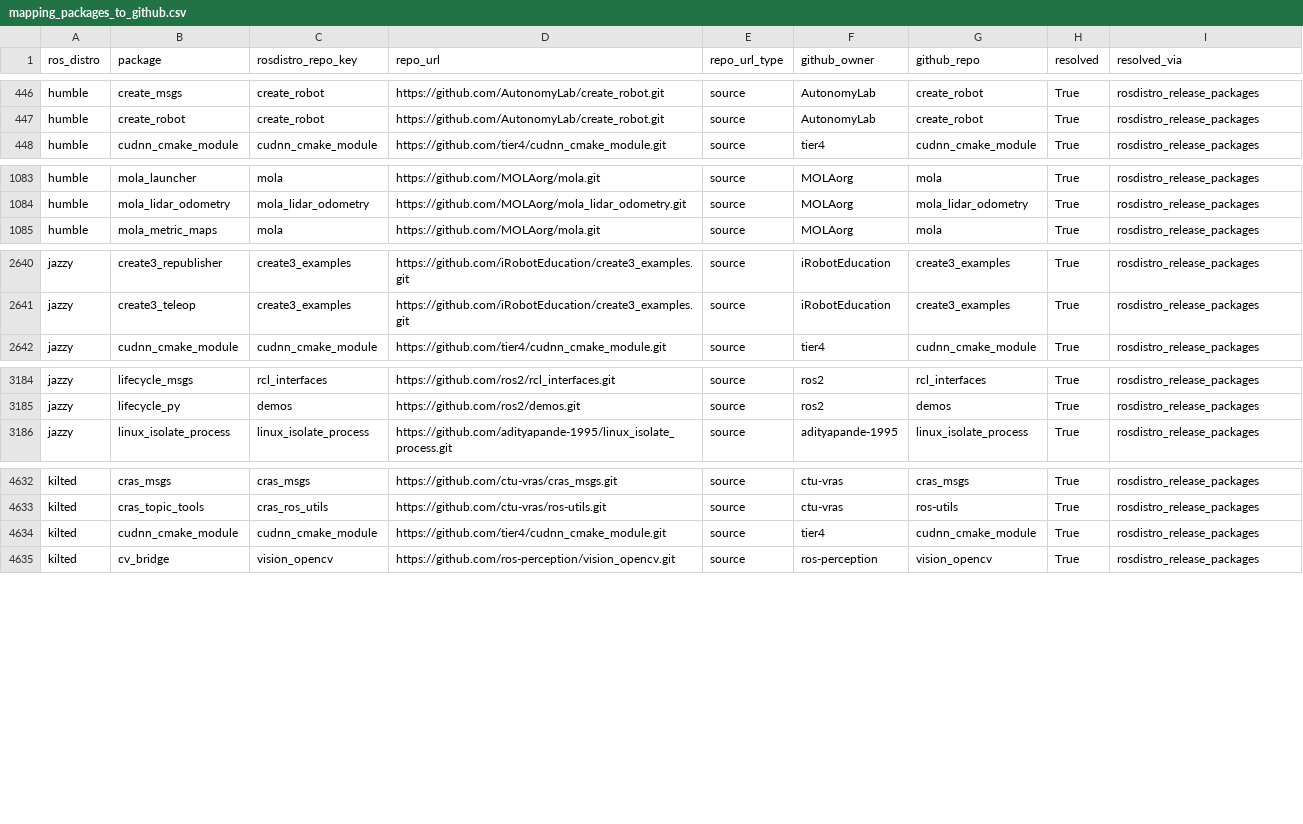
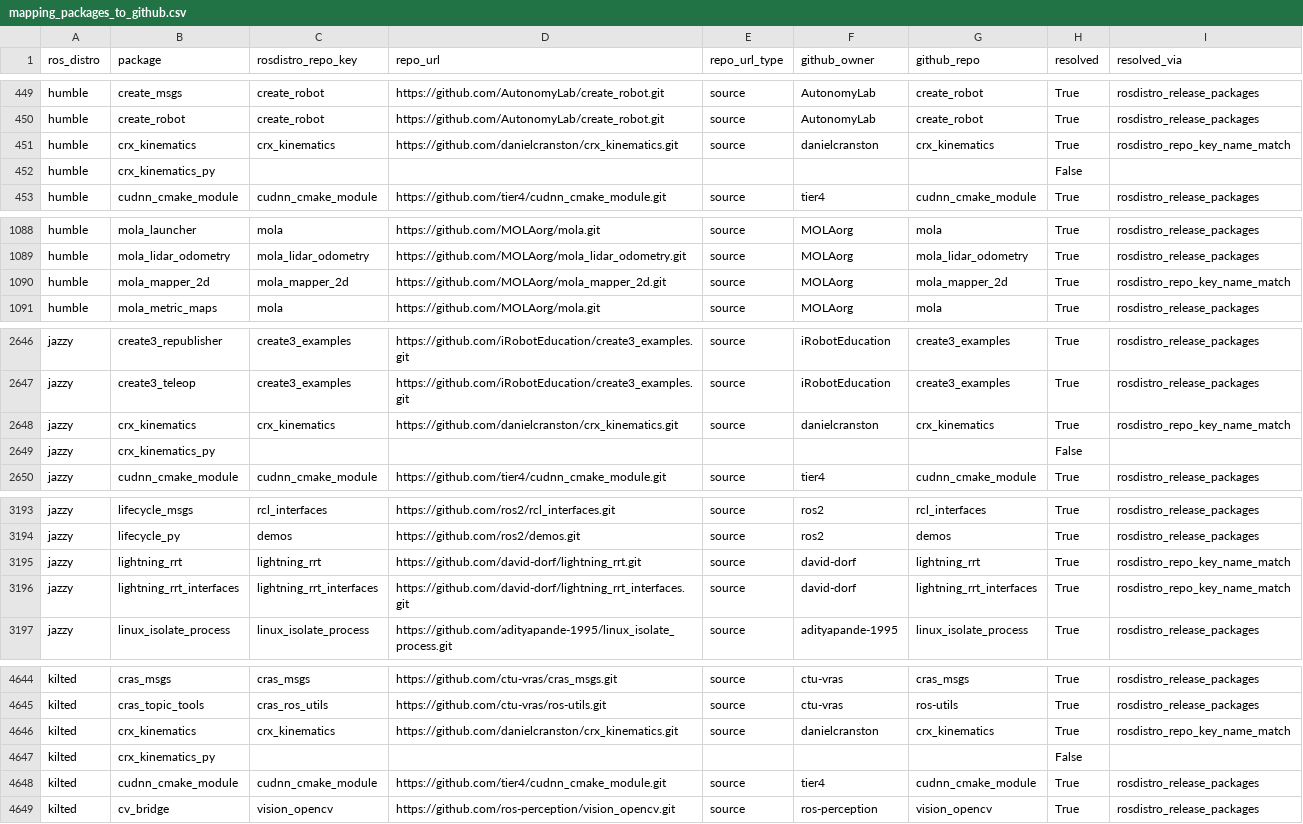
Before and after one commit to JulianadFreitas/ICSME-2026, a CSV file: out/mapping_packages_to_github.csv, drawn as a sheet; only a part is shown, gaps mark what is left out; the diff covers the shown part only; the diff names each change by its address in the sheet, - before the commit and + after, or states it on an @@ line.

```diff
--- a/out/mapping_packages_to_github.csv
+++ b/out/mapping_packages_to_github.csv
+row 451: humble | crx_kinematics | crx_kinematics | https://github.com/danielcranston/crx_kinematics.git | source | danielcranston | crx_kinematics | True | rosdistro_repo_key_name_match
+row 452: humble | crx_kinematics_py |  |  |  |  |  | False
+row 1090: humble | mola_mapper_2d | mola_mapper_2d | https://github.com/MOLAorg/mola_mapper_2d.git | source | MOLAorg | mola_mapper_2d | True | rosdistro_repo_key_name_match
+row 2648: jazzy | crx_kinematics | crx_kinematics | https://github.com/danielcranston/crx_kinematics.git | source | danielcranston | crx_kinematics | True | rosdistro_repo_key_name_match
+row 2649: jazzy | crx_kinematics_py |  |  |  |  |  | False
+row 3195: jazzy | lightning_rrt | lightning_rrt | https://github.com/david-dorf/lightning_rrt.git | source | david-dorf | lightning_rrt | True | rosdistro_repo_key_name_match
+row 3196: jazzy | lightning_rrt_interfaces | lightning_rrt_interfaces | https://github.com/david-dorf/lightning_rrt_interfaces.git | source | david-dorf | lightning_rrt_interfaces | True | rosdistro_repo_key_name_match
+row 4646: kilted | crx_kinematics | crx_kinematics | https://github.com/danielcranston/crx_kinematics.git | source | danielcranston | crx_kinematics | True | rosdistro_repo_key_name_match
+row 4647: kilted | crx_kinematics_py |  |  |  |  |  | False
```
Also changed, not shown: 6 added rows elsewhere in this file, out/diagnostics/missing_repo_key__not_in_rosdistro_release.csv, out/diagnostics/resolved_ok.csv, 14 other files.
